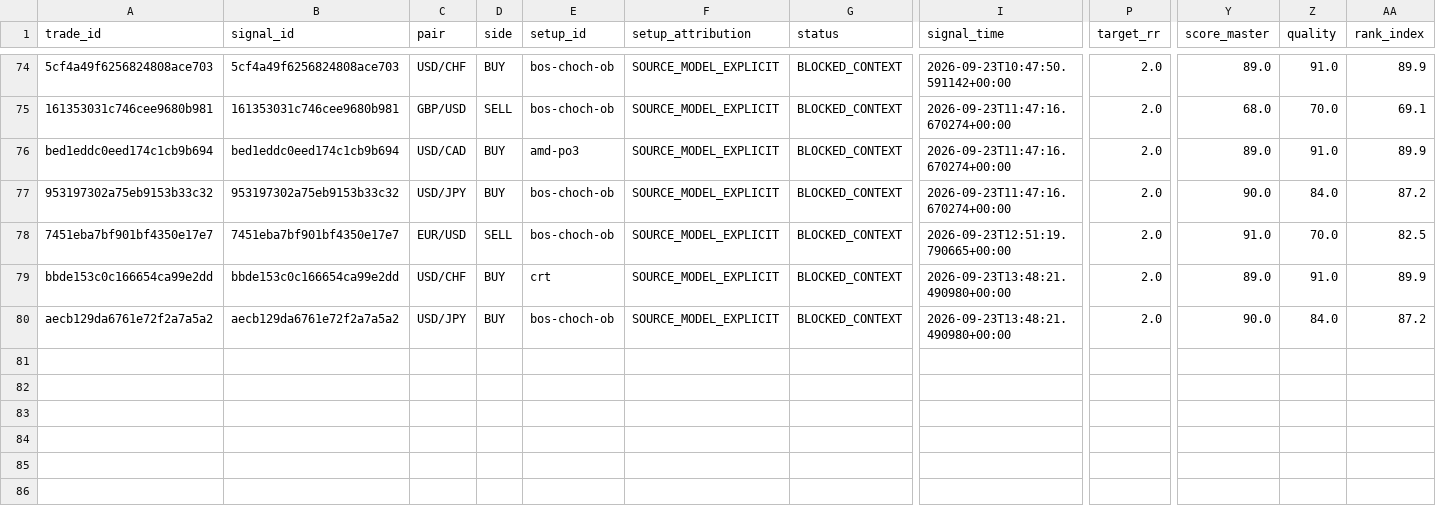
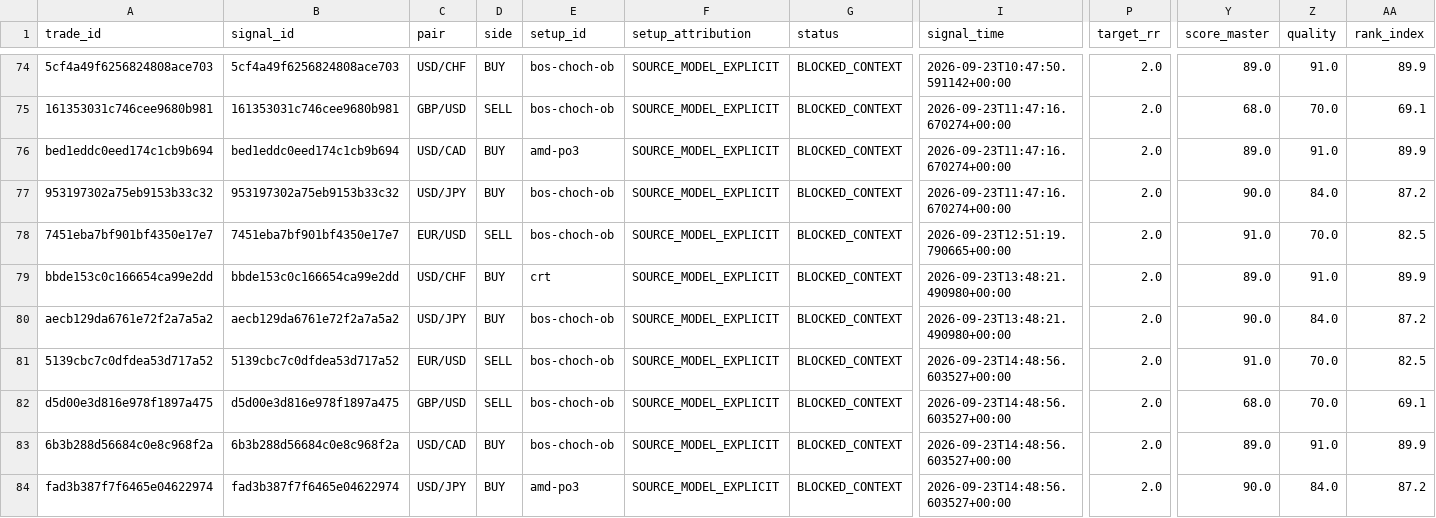
Before and after one commit to aparecidomikael97-ship-it/usd-macro-pro-v4, a CSV file: dados/model_paper_trades_v1.csv, drawn as a sheet; only a part is shown, gaps mark what is left out; rows hold the shown columns only; the diff names each change by its address in the sheet, - before the commit and + after, or states it on an @@ line.

```diff
--- a/dados/model_paper_trades_v1.csv
+++ b/dados/model_paper_trades_v1.csv
+row 81: 5139cbc7c0dfdea53d717a52 | 5139cbc7c0dfdea53d717a52 | EUR/USD | SELL | bos-choch-ob | SOURCE_MODEL_EXPLICIT | BLOCKED_CONTEXT | 2026-09-23T14:48:56.603527+00:00 | 2.0 | 91.0 | 70.0 | 82.5
+row 82: d5d00e3d816e978f1897a475 | d5d00e3d816e978f1897a475 | GBP/USD | SELL | bos-choch-ob | SOURCE_MODEL_EXPLICIT | BLOCKED_CONTEXT | 2026-09-23T14:48:56.603527+00:00 | 2.0 | 68.0 | 70.0 | 69.1
+row 83: 6b3b288d56684c0e8c968f2a | 6b3b288d56684c0e8c968f2a | USD/CAD | BUY | bos-choch-ob | SOURCE_MODEL_EXPLICIT | BLOCKED_CONTEXT | 2026-09-23T14:48:56.603527+00:00 | 2.0 | 89.0 | 91.0 | 89.9
+row 84: fad3b387f7f6465e04622974 | fad3b387f7f6465e04622974 | USD/JPY | BUY | amd-po3 | SOURCE_MODEL_EXPLICIT | BLOCKED_CONTEXT | 2026-09-23T14:48:56.603527+00:00 | 2.0 | 90.0 | 84.0 | 87.2
```
